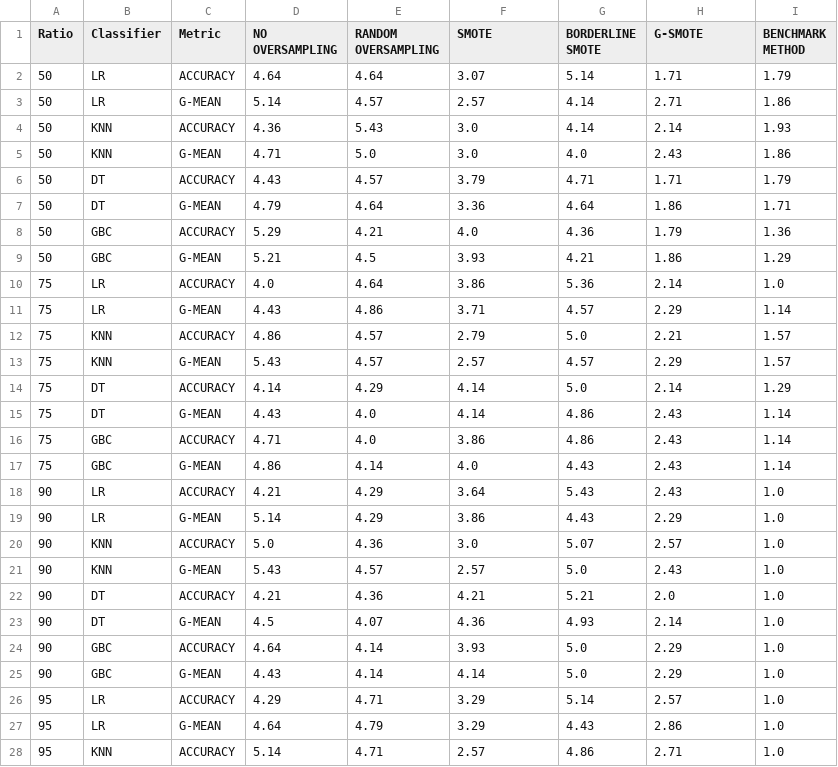
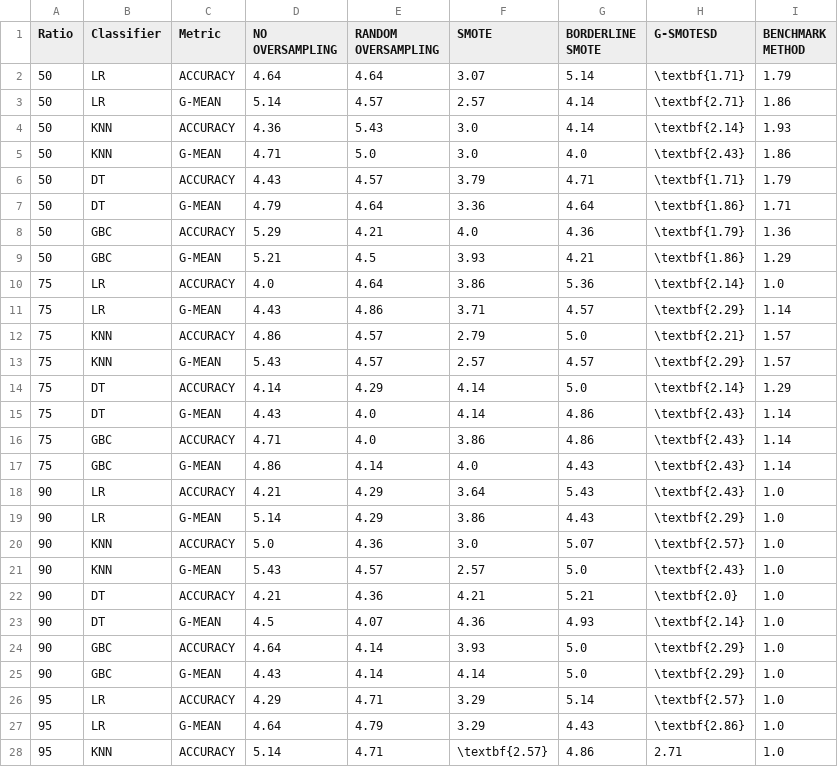
Before and after one commit to NOVA-IMS-Innovation-and-Analytics-Lab/publications, a CSV file: small-data-oversampling/analysis/mean_ranking.csv, drawn as a sheet; only a part is shown; the diff covers the shown part only.

```diff
--- a/small-data-oversampling/analysis/mean_ranking.csv
+++ b/small-data-oversampling/analysis/mean_ranking.csv
@@ -1,28 +1,28 @@
-Ratio,Classifier,Metric,NO OVERSAMPLING,RANDOM OVERSAMPLING,SMOTE,BORDERLINE SMOTE,G-SMOTE,BENCHMARK METHOD
-50,LR,ACCURACY,4.64,4.64,3.07,5.14,1.71,1.79
-50,LR,G-MEAN,5.14,4.57,2.57,4.14,2.71,1.86
-50,KNN,ACCURACY,4.36,5.43,3.0,4.14,2.14,1.93
-50,KNN,G-MEAN,4.71,5.0,3.0,4.0,2.43,1.86
-50,DT,ACCURACY,4.43,4.57,3.79,4.71,1.71,1.79
-50,DT,G-MEAN,4.79,4.64,3.36,4.64,1.86,1.71
-50,GBC,ACCURACY,5.29,4.21,4.0,4.36,1.79,1.36
-50,GBC,G-MEAN,5.21,4.5,3.93,4.21,1.86,1.29
-75,LR,ACCURACY,4.0,4.64,3.86,5.36,2.14,1.0
-75,LR,G-MEAN,4.43,4.86,3.71,4.57,2.29,1.14
-75,KNN,ACCURACY,4.86,4.57,2.79,5.0,2.21,1.57
-75,KNN,G-MEAN,5.43,4.57,2.57,4.57,2.29,1.57
-75,DT,ACCURACY,4.14,4.29,4.14,5.0,2.14,1.29
-75,DT,G-MEAN,4.43,4.0,4.14,4.86,2.43,1.14
-75,GBC,ACCURACY,4.71,4.0,3.86,4.86,2.43,1.14
-75,GBC,G-MEAN,4.86,4.14,4.0,4.43,2.43,1.14
-90,LR,ACCURACY,4.21,4.29,3.64,5.43,2.43,1.0
-90,LR,G-MEAN,5.14,4.29,3.86,4.43,2.29,1.0
-90,KNN,ACCURACY,5.0,4.36,3.0,5.07,2.57,1.0
-90,KNN,G-MEAN,5.43,4.57,2.57,5.0,2.43,1.0
-90,DT,ACCURACY,4.21,4.36,4.21,5.21,2.0,1.0
-90,DT,G-MEAN,4.5,4.07,4.36,4.93,2.14,1.0
-90,GBC,ACCURACY,4.64,4.14,3.93,5.0,2.29,1.0
-90,GBC,G-MEAN,4.43,4.14,4.14,5.0,2.29,1.0
-95,LR,ACCURACY,4.29,4.71,3.29,5.14,2.57,1.0
-95,LR,G-MEAN,4.64,4.79,3.29,4.43,2.86,1.0
-95,KNN,ACCURACY,5.14,4.71,2.57,4.86,2.71,1.0
+Ratio,Classifier,Metric,NO OVERSAMPLING,RANDOM OVERSAMPLING,SMOTE,BORDERLINE SMOTE,G-SMOTESD,BENCHMARK METHOD
+50,LR,ACCURACY,4.64,4.64,3.07,5.14,\textbf{1.71},1.79
+50,LR,G-MEAN,5.14,4.57,2.57,4.14,\textbf{2.71},1.86
+50,KNN,ACCURACY,4.36,5.43,3.0,4.14,\textbf{2.14},1.93
+50,KNN,G-MEAN,4.71,5.0,3.0,4.0,\textbf{2.43},1.86
+50,DT,ACCURACY,4.43,4.57,3.79,4.71,\textbf{1.71},1.79
+50,DT,G-MEAN,4.79,4.64,3.36,4.64,\textbf{1.86},1.71
+50,GBC,ACCURACY,5.29,4.21,4.0,4.36,\textbf{1.79},1.36
+50,GBC,G-MEAN,5.21,4.5,3.93,4.21,\textbf{1.86},1.29
+75,LR,ACCURACY,4.0,4.64,3.86,5.36,\textbf{2.14},1.0
+75,LR,G-MEAN,4.43,4.86,3.71,4.57,\textbf{2.29},1.14
+75,KNN,ACCURACY,4.86,4.57,2.79,5.0,\textbf{2.21},1.57
+75,KNN,G-MEAN,5.43,4.57,2.57,4.57,\textbf{2.29},1.57
+75,DT,ACCURACY,4.14,4.29,4.14,5.0,\textbf{2.14},1.29
+75,DT,G-MEAN,4.43,4.0,4.14,4.86,\textbf{2.43},1.14
+75,GBC,ACCURACY,4.71,4.0,3.86,4.86,\textbf{2.43},1.14
+75,GBC,G-MEAN,4.86,4.14,4.0,4.43,\textbf{2.43},1.14
+90,LR,ACCURACY,4.21,4.29,3.64,5.43,\textbf{2.43},1.0
+90,LR,G-MEAN,5.14,4.29,3.86,4.43,\textbf{2.29},1.0
+90,KNN,ACCURACY,5.0,4.36,3.0,5.07,\textbf{2.57},1.0
+90,KNN,G-MEAN,5.43,4.57,2.57,5.0,\textbf{2.43},1.0
+90,DT,ACCURACY,4.21,4.36,4.21,5.21,\textbf{2.0},1.0
+90,DT,G-MEAN,4.5,4.07,4.36,4.93,\textbf{2.14},1.0
+90,GBC,ACCURACY,4.64,4.14,3.93,5.0,\textbf{2.29},1.0
+90,GBC,G-MEAN,4.43,4.14,4.14,5.0,\textbf{2.29},1.0
+95,LR,ACCURACY,4.29,4.71,3.29,5.14,\textbf{2.57},1.0
+95,LR,G-MEAN,4.64,4.79,3.29,4.43,\textbf{2.86},1.0
+95,KNN,ACCURACY,5.14,4.71,\textbf{2.57},4.86,2.71,1.0
```
Also changed, not shown: 5 edited cells elsewhere in this file, small-data-oversampling/analysis/mean_sem_scores.csv, 4 other files.
